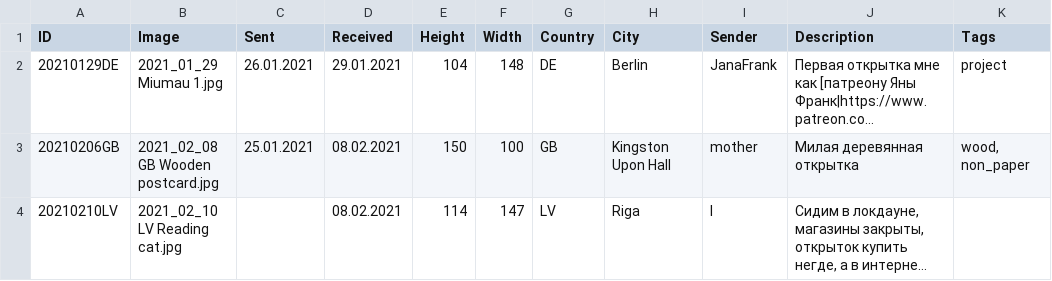
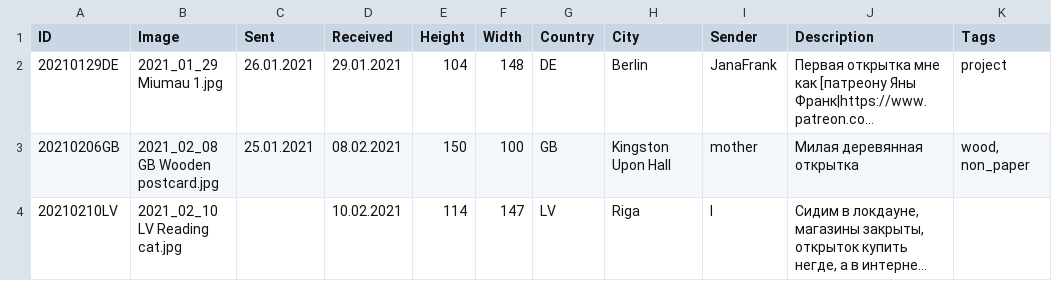
Before and after one commit to KarinaCher/collection, a TSV file: src/main/resources/Postcard collection - 2021.tsv, drawn as a sheet; only a part is shown; long unchanged cells end in …; the diff names each change by its address in the sheet, - before the commit and + after, or states it on an @@ line.

Commit message:
fix

```diff
--- a/src/main/resources/Postcard collection - 2021.tsv
+++ b/src/main/resources/Postcard collection - 2021.tsv
-D4 (Received): 08.02.2021
+D4 (Received): 10.02.2021
```
